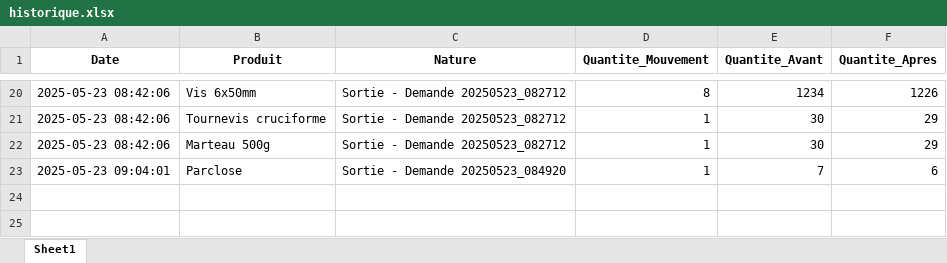
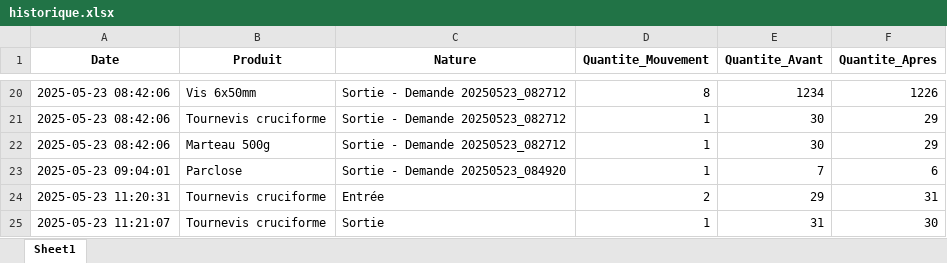
Before and after one commit to ElieLECAS/GMAO, an Excel workbook: data/historique.xlsx, sheet Sheet1, drawn as a sheet; only a part is shown, gaps mark what is left out; values as stored, in another font and other column widths than the file's, no borders; the diff names each change by its address in the sheet, - before the commit and + after, or states it on an @@ line.

```diff
--- a/data/historique.xlsx (sheet Sheet1)
+++ b/data/historique.xlsx (sheet Sheet1)
+row 24: 2025-05-23 11:20:31 | Tournevis cruciforme | Entrée | 2 | 29 | 31
+row 25: 2025-05-23 11:21:07 | Tournevis cruciforme | Sortie | 1 | 31 | 30
```
Also changed, not shown: data/inventaire.xlsx, 1 other file.
